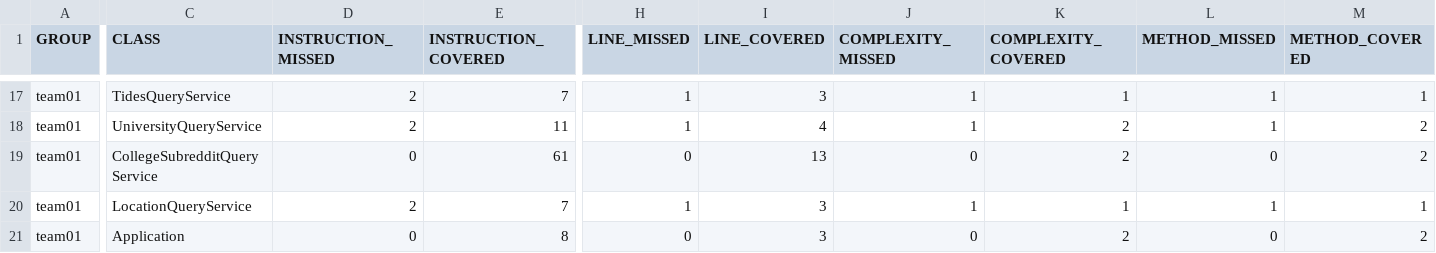
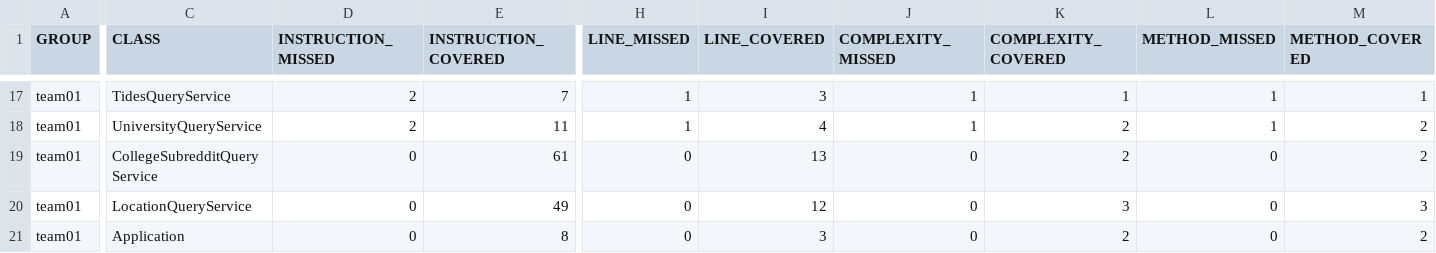
Before and after one commit to ucsb-cs156-f23/team01-f23-5pm-1, a CSV file: jacoco/jacoco.csv, drawn as a sheet; only a part is shown, gaps mark what is left out; the diff names each change by its address in the sheet, - before the commit and + after, or states it on an @@ line.

```diff
--- a/jacoco/jacoco.csv
+++ b/jacoco/jacoco.csv
-D20 (INSTRUCTION_MISSED): 2
+D20 (INSTRUCTION_MISSED): 0
-E20 (INSTRUCTION_COVERED): 7
+E20 (INSTRUCTION_COVERED): 49
-H20 (LINE_MISSED): 1
+H20 (LINE_MISSED): 0
-I20 (LINE_COVERED): 3
+I20 (LINE_COVERED): 12
-J20 (COMPLEXITY_MISSED): 1
+J20 (COMPLEXITY_MISSED): 0
-K20 (COMPLEXITY_COVERED): 1
+K20 (COMPLEXITY_COVERED): 3
-L20 (METHOD_MISSED): 1
+L20 (METHOD_MISSED): 0
-M20 (METHOD_COVERED): 1
+M20 (METHOD_COVERED): 3
```
Also changed, not shown: 7 other files.
